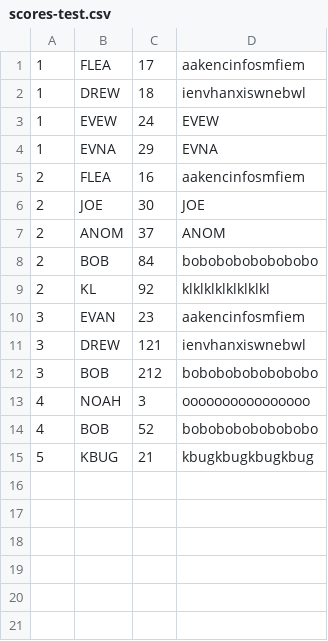
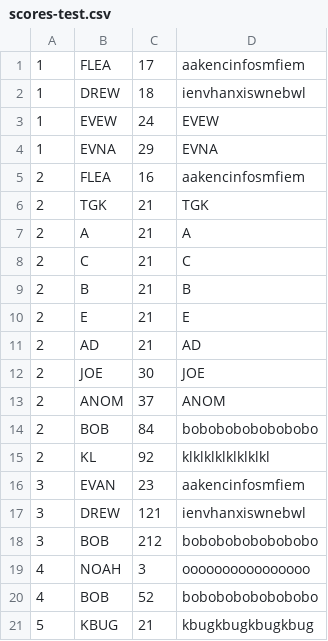
Before and after one commit to grubberpillar/minefinder, a CSV file: server/scores-test.csv, drawn as a sheet; the diff names each change by its address in the sheet, - before the commit and + after, or states it on an @@ line.

Commit message:
updated server to have backup scores

```diff
--- a/server/scores-test.csv
+++ b/server/scores-test.csv
+row 6: 2 | TGK | 21 | TGK
+row 7: 2 | A | 21 | A
+row 8: 2 | C | 21 | C
+row 9: 2 | B | 21 | B
+row 10: 2 | E | 21 | E
+row 11: 2 | AD | 21 | AD
```
Also changed, not shown: 5 other files.
